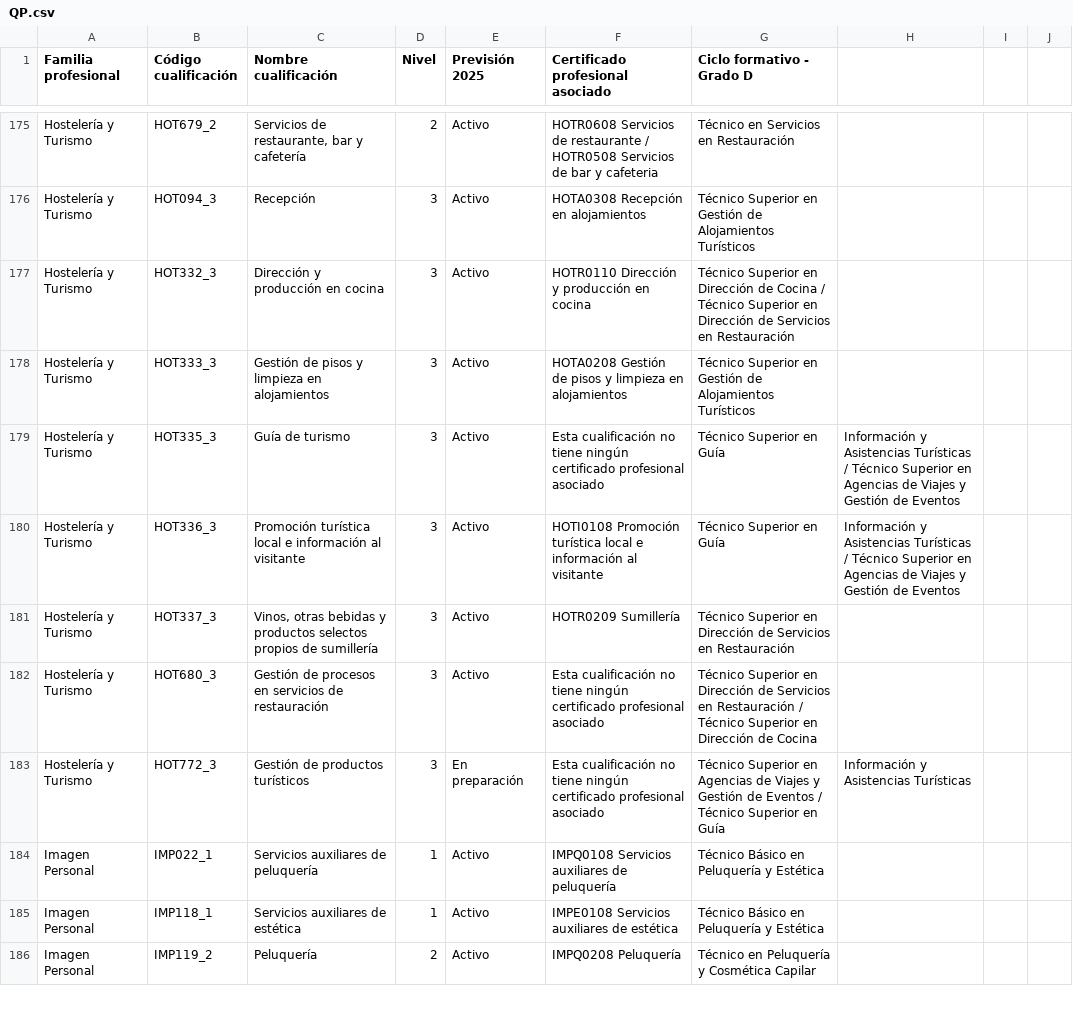
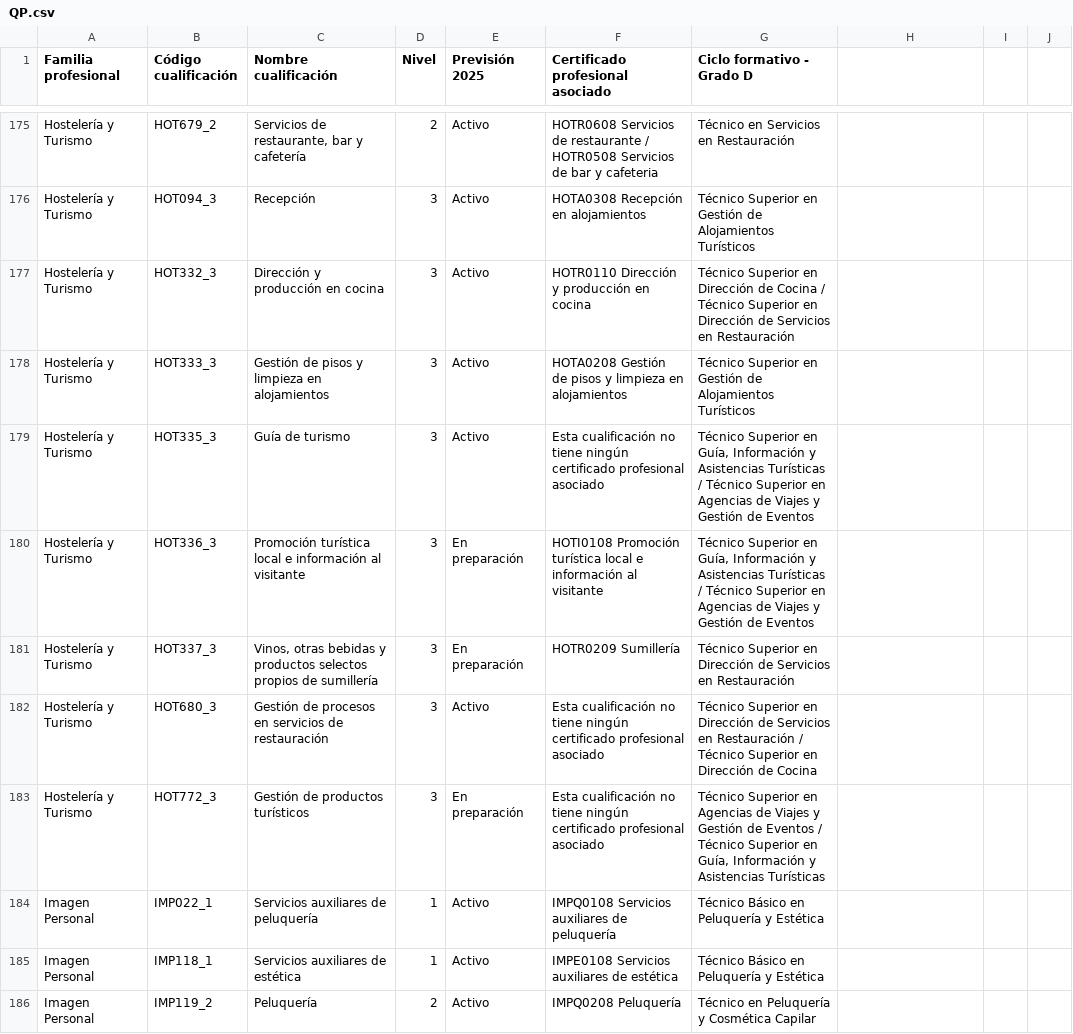
Before and after one commit to proschil/cualificaciones_profesionales, a CSV file: QP.csv, drawn as a sheet; only a part is shown, gaps mark what is left out; the diff covers the shown part only.

```diff
--- a/QP.csv
+++ b/QP.csv
@@ -179,3 +179,3 @@ Hostelería y Turismo;HOT333_3;Gestión de pisos y limpieza en alojamientos;3;Ac
-Hostelería y Turismo;HOT335_3;Guía de turismo;3;Activo;Esta cualificación no tiene ningún certificado profesional asociado;Técnico Superior en Guía; Información y Asistencias Turísticas / Técnico Superior en Agencias de Viajes y Gestión de Eventos;;;;;
-Hostelería y Turismo;HOT336_3;Promoción turística local e información al visitante;3;Activo;HOTI0108 Promoción turística local e información al visitante;Técnico Superior en Guía; Información y Asistencias Turísticas / Técnico Superior en Agencias de Viajes y Gestión de Eventos;;;;;
-Hostelería y Turismo;HOT337_3;Vinos, otras bebidas y productos selectos propios de sumillería;3;Activo;HOTR0209 Sumillería;Técnico Superior en Dirección de Servicios en Restauración;;;;;
+Hostelería y Turismo;HOT335_3;Guía de turismo;3;Activo;Esta cualificación no tiene ningún certificado profesional asociado;Técnico Superior en Guía, Información y Asistencias Turísticas / Técnico Superior en Agencias de Viajes y Gestión de Eventos
+Hostelería y Turismo;HOT336_3;Promoción turística local e información al visitante;3;En preparación;HOTI0108 Promoción turística local e información al visitante;Técnico Superior en Guía, Información y Asistencias Turísticas / Técnico Superior en Agencias de Viajes y Gestión de Eventos
+Hostelería y Turismo;HOT337_3;Vinos, otras bebidas y productos selectos propios de sumillería;3;En preparación;HOTR0209 Sumillería;Técnico Superior en Dirección de Servicios en Restauración
@@ -183 +183 @@ Hostelería y Turismo;HOT680_3;Gestión de procesos en servicios de restauració
-Hostelería y Turismo;HOT772_3;Gestión de productos turísticos;3;En preparación;Esta cualificación no tiene ningún certificado profesional asociado;Técnico Superior en Agencias de Viajes y Gestión de Eventos / Técnico Superior en Guía; Información y Asistencias Turísticas;;;;;
+Hostelería y Turismo;HOT772_3;Gestión de productos turísticos;3;En preparación;Esta cualificación no tiene ningún certificado profesional asociado;Técnico Superior en Agencias de Viajes y Gestión de Eventos / Técnico Superior en Guía, Información y Asistencias Turísticas
```
Also changed, not shown: 170 edited cells elsewhere in this file.
